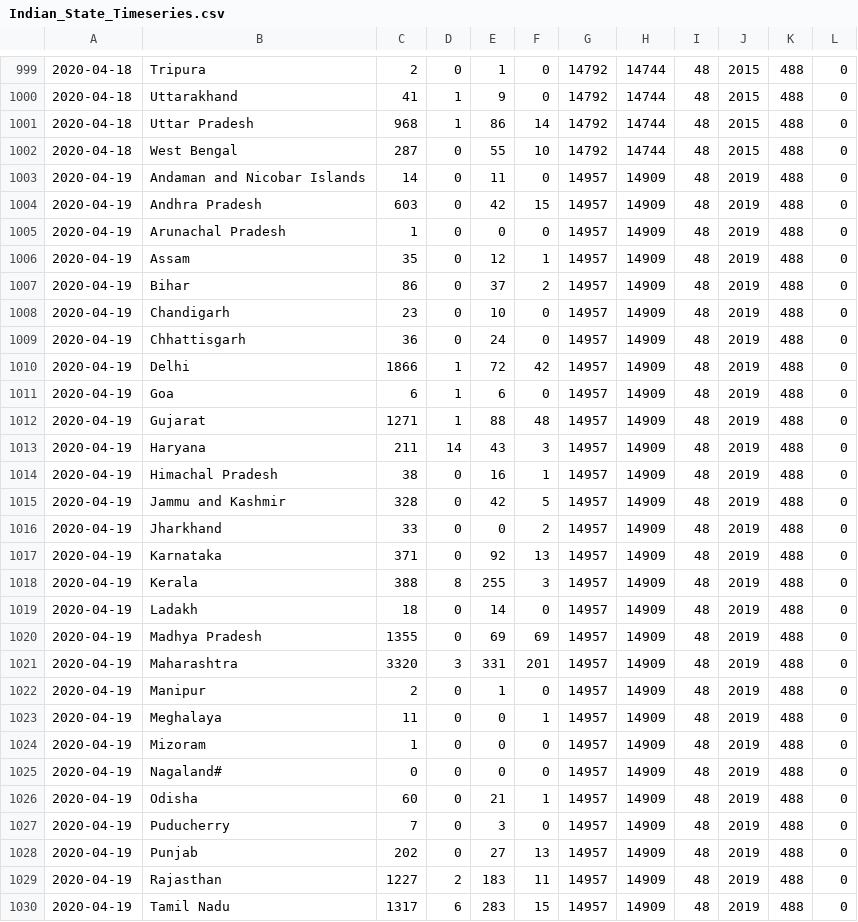
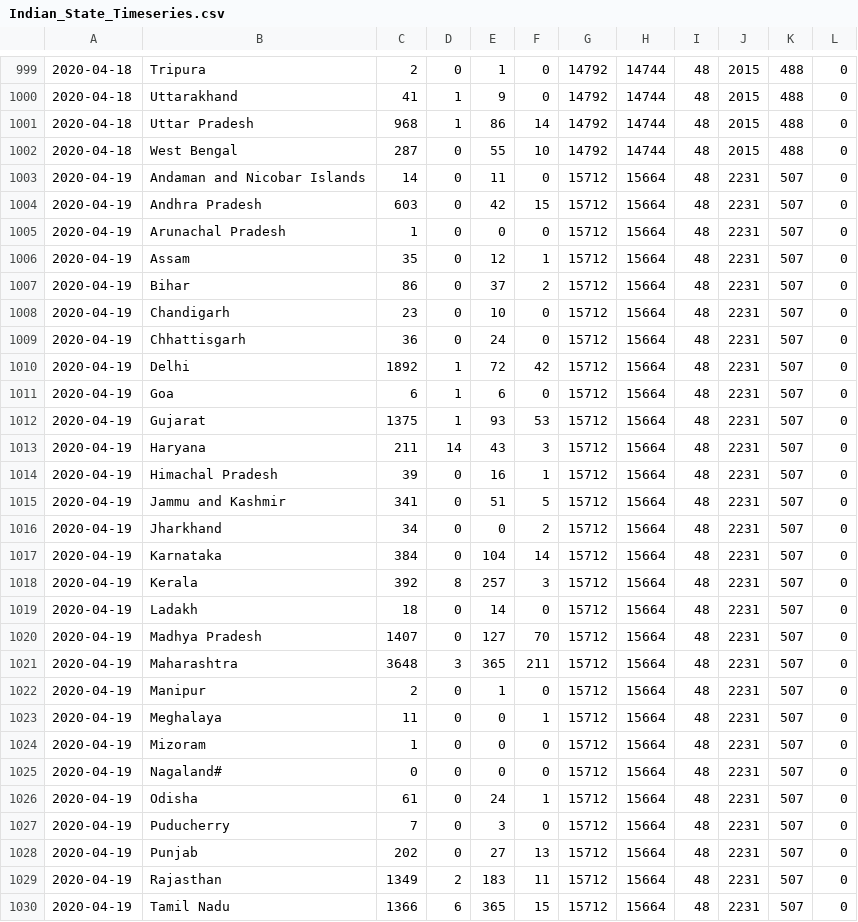
Before and after one commit to rajeshpyne/rajeshpyne.github.io, a CSV file: Indian_State_Timeseries.csv, drawn as a sheet; only a part is shown, gaps mark what is left out; the diff covers the shown part only.

```diff
--- a/Indian_State_Timeseries.csv
+++ b/Indian_State_Timeseries.csv
@@ -1002,29 +1002,29 @@
 2020-04-18,West Bengal,287,0,55,10,14792,14744,48,2015,488,0
-2020-04-19,Andaman and Nicobar Islands,14,0,11,0,14957,14909,48,2019,488,0
-2020-04-19,Andhra Pradesh,603,0,42,15,14957,14909,48,2019,488,0
-2020-04-19,Arunachal Pradesh,1,0,0,0,14957,14909,48,2019,488,0
-2020-04-19,Assam,35,0,12,1,14957,14909,48,2019,488,0
-2020-04-19,Bihar,86,0,37,2,14957,14909,48,2019,488,0
-2020-04-19,Chandigarh,23,0,10,0,14957,14909,48,2019,488,0
-2020-04-19,Chhattisgarh,36,0,24,0,14957,14909,48,2019,488,0
-2020-04-19,Delhi,1866,1,72,42,14957,14909,48,2019,488,0
-2020-04-19,Goa,6,1,6,0,14957,14909,48,2019,488,0
-2020-04-19,Gujarat,1271,1,88,48,14957,14909,48,2019,488,0
-2020-04-19,Haryana,211,14,43,3,14957,14909,48,2019,488,0
-2020-04-19,Himachal Pradesh,38,0,16,1,14957,14909,48,2019,488,0
-2020-04-19,Jammu and Kashmir,328,0,42,5,14957,14909,48,2019,488,0
-2020-04-19,Jharkhand,33,0,0,2,14957,14909,48,2019,488,0
-2020-04-19,Karnataka,371,0,92,13,14957,14909,48,2019,488,0
-2020-04-19,Kerala,388,8,255,3,14957,14909,48,2019,488,0
-2020-04-19,Ladakh,18,0,14,0,14957,14909,48,2019,488,0
-2020-04-19,Madhya Pradesh,1355,0,69,69,14957,14909,48,2019,488,0
-2020-04-19,Maharashtra,3320,3,331,201,14957,14909,48,2019,488,0
-2020-04-19,Manipur,2,0,1,0,14957,14909,48,2019,488,0
-2020-04-19,Meghalaya,11,0,0,1,14957,14909,48,2019,488,0
-2020-04-19,Mizoram,1,0,0,0,14957,14909,48,2019,488,0
-2020-04-19,Nagaland#,0,0,0,0,14957,14909,48,2019,488,0
-2020-04-19,Odisha,60,0,21,1,14957,14909,48,2019,488,0
-2020-04-19,Puducherry,7,0,3,0,14957,14909,48,2019,488,0
-2020-04-19,Punjab,202,0,27,13,14957,14909,48,2019,488,0
-2020-04-19,Rajasthan,1227,2,183,11,14957,14909,48,2019,488,0
-2020-04-19,Tamil Nadu,1317,6,283,15,14957,14909,48,2019,488,0
+2020-04-19,Andaman and Nicobar Islands,14,0,11,0,15712,15664,48,2231,507,0
+2020-04-19,Andhra Pradesh,603,0,42,15,15712,15664,48,2231,507,0
+2020-04-19,Arunachal Pradesh,1,0,0,0,15712,15664,48,2231,507,0
+2020-04-19,Assam,35,0,12,1,15712,15664,48,2231,507,0
+2020-04-19,Bihar,86,0,37,2,15712,15664,48,2231,507,0
+2020-04-19,Chandigarh,23,0,10,0,15712,15664,48,2231,507,0
+2020-04-19,Chhattisgarh,36,0,24,0,15712,15664,48,2231,507,0
+2020-04-19,Delhi,1892,1,72,42,15712,15664,48,2231,507,0
+2020-04-19,Goa,6,1,6,0,15712,15664,48,2231,507,0
+2020-04-19,Gujarat,1375,1,93,53,15712,15664,48,2231,507,0
+2020-04-19,Haryana,211,14,43,3,15712,15664,48,2231,507,0
+2020-04-19,Himachal Pradesh,39,0,16,1,15712,15664,48,2231,507,0
+2020-04-19,Jammu and Kashmir,341,0,51,5,15712,15664,48,2231,507,0
+2020-04-19,Jharkhand,34,0,0,2,15712,15664,48,2231,507,0
+2020-04-19,Karnataka,384,0,104,14,15712,15664,48,2231,507,0
+2020-04-19,Kerala,392,8,257,3,15712,15664,48,2231,507,0
+2020-04-19,Ladakh,18,0,14,0,15712,15664,48,2231,507,0
+2020-04-19,Madhya Pradesh,1407,0,127,70,15712,15664,48,2231,507,0
+2020-04-19,Maharashtra,3648,3,365,211,15712,15664,48,2231,507,0
+2020-04-19,Manipur,2,0,1,0,15712,15664,48,2231,507,0
+2020-04-19,Meghalaya,11,0,0,1,15712,15664,48,2231,507,0
+2020-04-19,Mizoram,1,0,0,0,15712,15664,48,2231,507,0
+2020-04-19,Nagaland#,0,0,0,0,15712,15664,48,2231,507,0
+2020-04-19,Odisha,61,0,24,1,15712,15664,48,2231,507,0
+2020-04-19,Puducherry,7,0,3,0,15712,15664,48,2231,507,0
+2020-04-19,Punjab,202,0,27,13,15712,15664,48,2231,507,0
+2020-04-19,Rajasthan,1349,2,183,11,15712,15664,48,2231,507,0
+2020-04-19,Tamil Nadu,1366,6,365,15,15712,15664,48,2231,507,0
```
Also changed, not shown: 24 edited cells elsewhere in this file, 3 other files.
